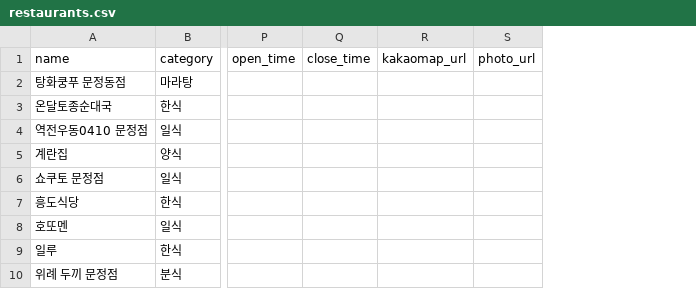
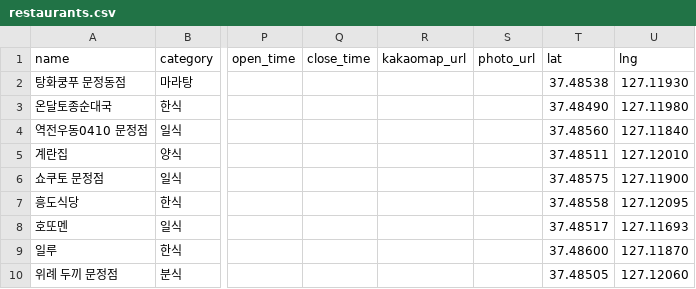
Before and after one commit to boram0415/honbab-signal, a CSV file: data/restaurants.csv, drawn as a sheet; only a part is shown, gaps mark what is left out; the diff names each change by its address in the sheet, - before the commit and + after, or states it on an @@ line.

Commit message:
크라우드소싱 피벗 + 지도/검색/거리순/하트/요약
- 미조사(회색) 상태 + 혼밥 원탭 크라우드소싱(solo_reports)
- 문정역 점심 140곳 시드(회색), 좌표/주소/전화 번들, 진행바
- 카카오맵: 클러스터링·내위치·줌·저장표시, 지도영역↔리스트 연동
- 검색 + 거리순(GPS) 정렬, RestaurantList 클라이언트 통합
- 하트 저장(localStorage+DB 카운트) + "이 주변 인기" 랭킹
- 로딩 스켈레톤, 전화/길찾기/네이버리뷰 링크
- 우리 데이터 기반 한줄요약, 영업시간 밖에도 색 표시
- 이모지 제거 → SVG 아이콘(하트/위치) 담백한 디자인

```diff
--- a/data/restaurants.csv
+++ b/data/restaurants.csv
+column T (lat), rows 2-10: 37.48538 | 37.48490 | 37.48560 | 37.48511 | 37.48575 | 37.48558 | 37.48517 | 37.48600 | 37.48505
+column U (lng), rows 2-10: 127.11930 | 127.11980 | 127.11840 | 127.12010 | 127.11900 | 127.12095 | 127.11693 | 127.11870 | 127.12060
```
Also changed, not shown: 34 other files.
